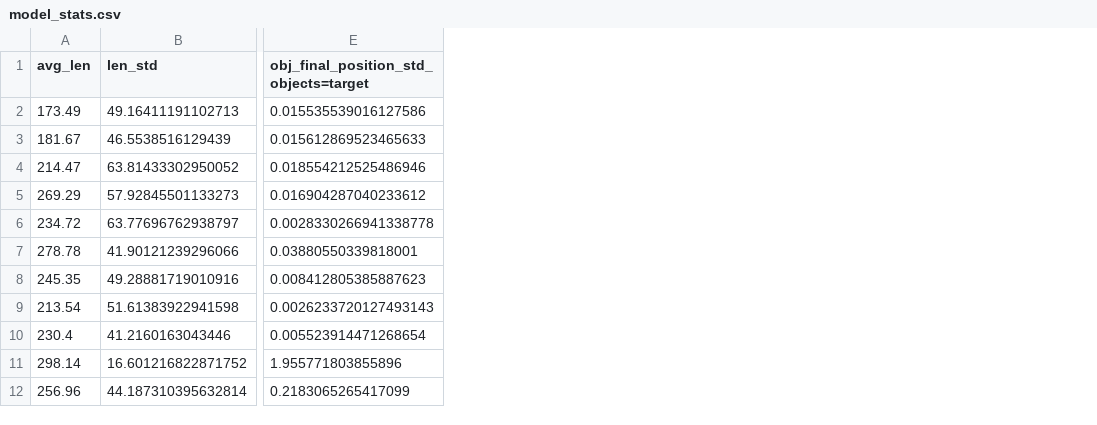
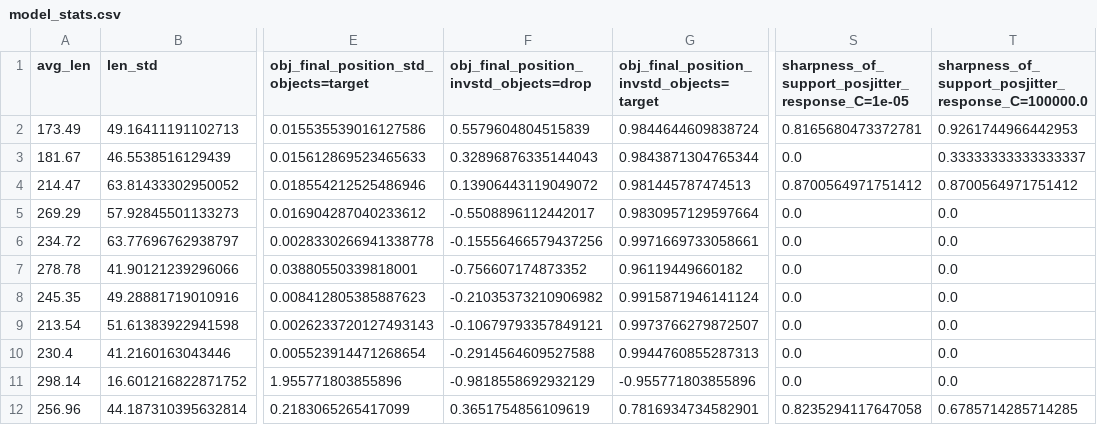
Before and after one commit to langcog/curiobaby_drop, a CSV file: models/model_stats.csv, drawn as a sheet; only a part is shown, gaps mark what is left out; the diff names each change by its address in the sheet, - before the commit and + after, or states it on an @@ line.

Commit message:
minor

```diff
--- a/models/model_stats.csv
+++ b/models/model_stats.csv
+column F, rows 1-12: obj_final_position_invstd_objects=drop | 0.5579604804515839 | 0.32896876335144043 | 0.13906443119049072 | -0.5508896112442017 | -0.15556466579437256 | -0.756607174873352 | -0.21035373210906982 | -0.10679793357849121 | -0.2914564609527588 | -0.9818558692932129 | 0.3651754856109619
+column G, rows 1-12: obj_final_position_invstd_objects=target | 0.9844644609838724 | 0.9843871304765344 | 0.981445787474513 | 0.9830957129597664 | 0.9971669733058661 | 0.96119449660182 | 0.9915871946141124 | 0.9973766279872507 | 0.9944760855287313 | -0.955771803855896 | 0.7816934734582901
+column S, rows 1-12: sharpness_of_support_posjitter_response_C=1e-05 | 0.8165680473372781 | 0.0 | 0.8700564971751412 | 0.0 | 0.0 | 0.0 | 0.0 | 0.0 | 0.0 | 0.0 | 0.8235294117647058
+column T, rows 1-12: sharpness_of_support_posjitter_response_C=100000.0 | 0.9261744966442953 | 0.33333333333333337 | 0.8700564971751412 | 0.0 | 0.0 | 0.0 | 0.0 | 0.0 | 0.0 | 0.0 | 0.6785714285714285
```
